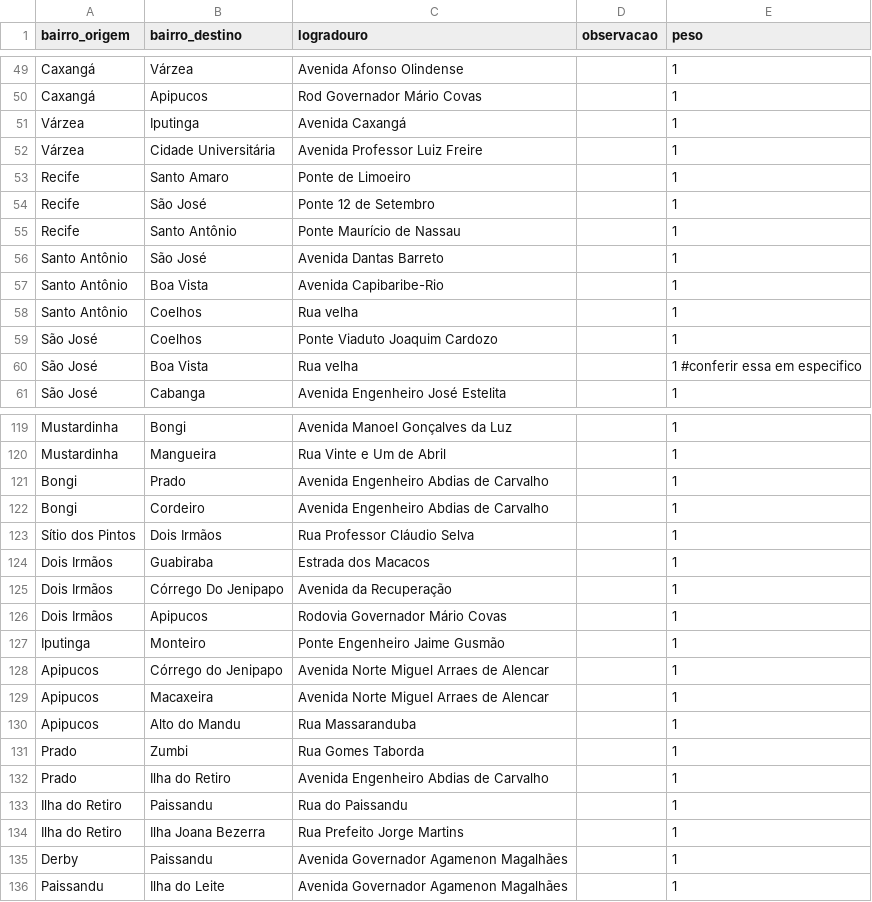
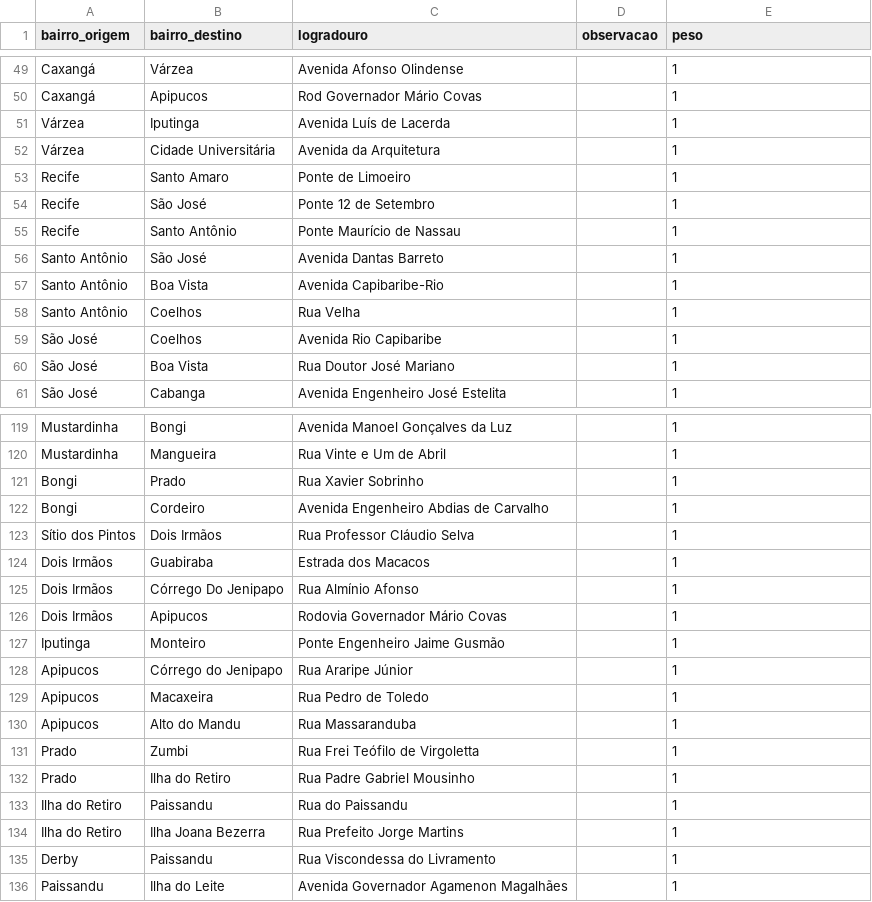
Before and after one commit to SilvioFittipald1/projeto-grafos, a CSV file: data/adjacencias_bairros.csv, drawn as a sheet; only a part is shown, gaps mark what is left out; the diff covers the shown part only.

```diff
--- a/data/adjacencias_bairros.csv
+++ b/data/adjacencias_bairros.csv
@@ -50,4 +50,4 @@ Caxangá, Várzea, Avenida Afonso Olindense, , 1
 Caxangá, Apipucos, Rod Governador Mário Covas, , 1
-Várzea, Iputinga, Avenida Caxangá, , 1
-Várzea, Cidade Universitária, Avenida Professor Luiz Freire, , 1
+Várzea, Iputinga, Avenida Luís de Lacerda, , 1
+Várzea, Cidade Universitária, Avenida da Arquitetura, , 1
 Recife, Santo Amaro, Ponte de Limoeiro, , 1
@@ -57,5 +57,5 @@ Santo Antônio, São José, Avenida Dantas Barreto, , 1
 Santo Antônio, Boa Vista, Avenida Capibaribe-Rio, , 1
-Santo Antônio, Coelhos, Rua velha, , 1
-São José, Coelhos, Ponte Viaduto Joaquim Cardozo, , 1
-São José, Boa Vista, Rua velha, , 1 #conferir essa em especifico
+Santo Antônio, Coelhos, Rua Velha, , 1
+São José, Coelhos, Avenida Rio Capibaribe, , 1
+São José, Boa Vista, Rua Doutor José Mariano, , 1
 São José, Cabanga, Avenida Engenheiro José Estelita, , 1
@@ -120,3 +120,3 @@ Mustardinha, Bongi, Avenida Manoel Gonçalves da Luz, , 1
 Mustardinha, Mangueira, Rua Vinte e Um de Abril, , 1
-Bongi, Prado, Avenida Engenheiro Abdias de Carvalho, , 1
+Bongi, Prado, Rua Xavier Sobrinho, , 1
 Bongi, Cordeiro, Avenida Engenheiro Abdias de Carvalho, , 1
@@ -124,13 +124,13 @@ Sítio dos Pintos, Dois Irmãos, Rua Professor Cláudio Selva, , 1
 Dois Irmãos, Guabiraba, Estrada dos Macacos, , 1
-Dois Irmãos, Córrego Do Jenipapo, Avenida da Recuperação, , 1
+Dois Irmãos, Córrego Do Jenipapo, Rua Almínio Afonso, , 1
 Dois Irmãos, Apipucos, Rodovia Governador Mário Covas, , 1
 Iputinga, Monteiro, Ponte Engenheiro Jaime Gusmão, , 1
-Apipucos, Córrego do Jenipapo, Avenida Norte Miguel Arraes de Alencar, , 1
-Apipucos, Macaxeira, Avenida Norte Miguel Arraes de Alencar, , 1
+Apipucos, Córrego do Jenipapo, Rua Araripe Júnior, , 1
+Apipucos, Macaxeira, Rua Pedro de Toledo, , 1
 Apipucos, Alto do Mandu, Rua Massaranduba, , 1
-Prado, Zumbi, Rua Gomes Taborda, , 1
-Prado, Ilha do Retiro, Avenida Engenheiro Abdias de Carvalho, , 1
+Prado, Zumbi, Rua Frei Teófilo de Virgoletta, , 1
+Prado, Ilha do Retiro, Rua Padre Gabriel Mousinho, , 1
 Ilha do Retiro, Paissandu, Rua do Paissandu, , 1
 Ilha do Retiro, Ilha Joana Bezerra, Rua Prefeito Jorge Martins, , 1
-Derby, Paissandu, Avenida Governador Agamenon Magalhães, , 1
+Derby, Paissandu, Rua Viscondessa do Livramento, , 1
 Paissandu, Ilha do Leite, Avenida Governador Agamenon Magalhães, , 1
```
Also changed, not shown: 21 edited cells elsewhere in this file.
